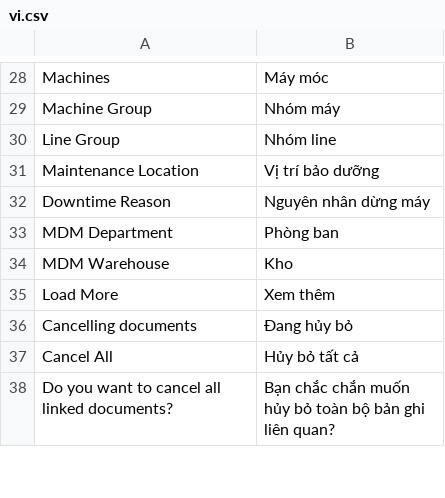
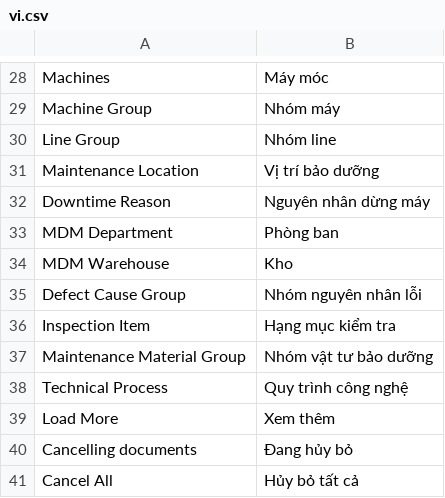
Before and after one commit to ctyFacenet/superproject, a CSV file: superproject/translations/vi.csv, drawn as a sheet; only a part is shown, gaps mark what is left out; the shorter side is filled out with more unchanged rows; the diff names each change by its address in the sheet, - before the commit and + after, or states it on an @@ line.

```diff
--- a/superproject/translations/vi.csv
+++ b/superproject/translations/vi.csv
+row 35: Defect Cause Group | Nhóm nguyên nhân lỗi
+row 36: Inspection Item | Hạng mục kiểm tra
+row 37: Maintenance Material Group | Nhóm vật tư bảo dưỡng
+row 38: Technical Process | Quy trình công nghệ
```
Also changed, not shown: 21 other files.
